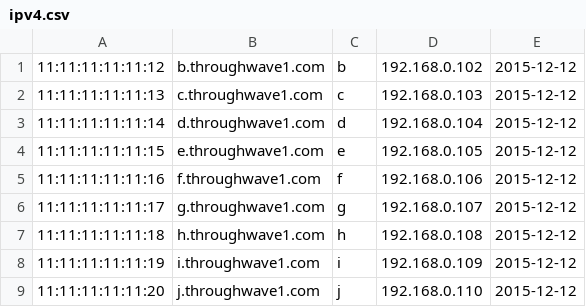
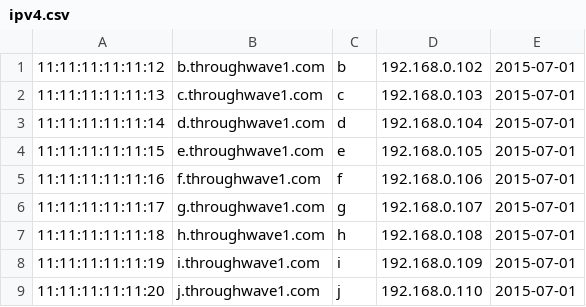
Before and after one commit to winstol2y/freebsd, a CSV file: ipv4.csv, drawn as a sheet.

```diff
--- a/ipv4.csv
+++ b/ipv4.csv
@@ -1,9 +1,9 @@
-11:11:11:11:11:12,b.throughwave1.com,b,192.168.0.102,2015-12-12,
-11:11:11:11:11:13,c.throughwave1.com,c,192.168.0.103,2015-12-12,
-11:11:11:11:11:14,d.throughwave1.com,d,192.168.0.104,2015-12-12,
-11:11:11:11:11:15,e.throughwave1.com,e,192.168.0.105,2015-12-12,
-11:11:11:11:11:16,f.throughwave1.com,f,192.168.0.106,2015-12-12,
-11:11:11:11:11:17,g.throughwave1.com,g,192.168.0.107,2015-12-12,
-11:11:11:11:11:18,h.throughwave1.com,h,192.168.0.108,2015-12-12,
-11:11:11:11:11:19,i.throughwave1.com,i,192.168.0.109,2015-12-12,
-11:11:11:11:11:20,j.throughwave1.com,j,192.168.0.110,2015-12-12,
+11:11:11:11:11:12,b.throughwave1.com,b,192.168.0.102,2015-07-01
+11:11:11:11:11:13,c.throughwave1.com,c,192.168.0.103,2015-07-01
+11:11:11:11:11:14,d.throughwave1.com,d,192.168.0.104,2015-07-01
+11:11:11:11:11:15,e.throughwave1.com,e,192.168.0.105,2015-07-01
+11:11:11:11:11:16,f.throughwave1.com,f,192.168.0.106,2015-07-01
+11:11:11:11:11:17,g.throughwave1.com,g,192.168.0.107,2015-07-01
+11:11:11:11:11:18,h.throughwave1.com,h,192.168.0.108,2015-07-01
+11:11:11:11:11:19,i.throughwave1.com,i,192.168.0.109,2015-07-01
+11:11:11:11:11:20,j.throughwave1.com,j,192.168.0.110,2015-07-01
```
Also changed, not shown: 19 other files.
